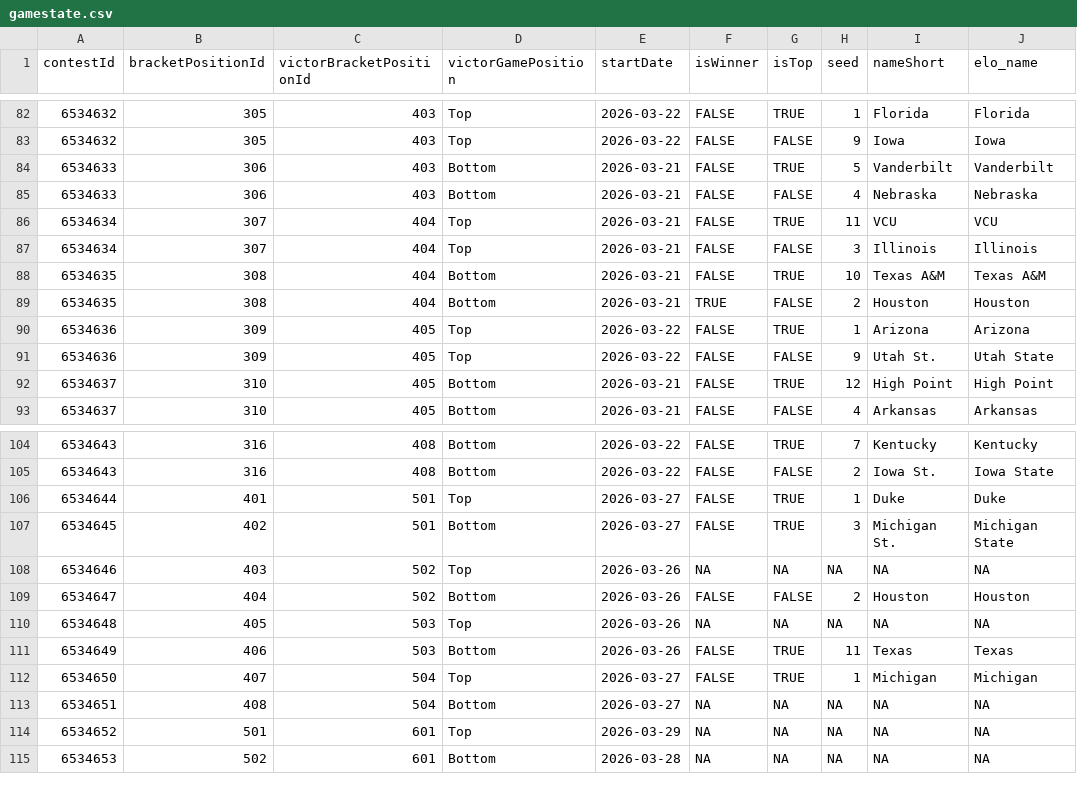
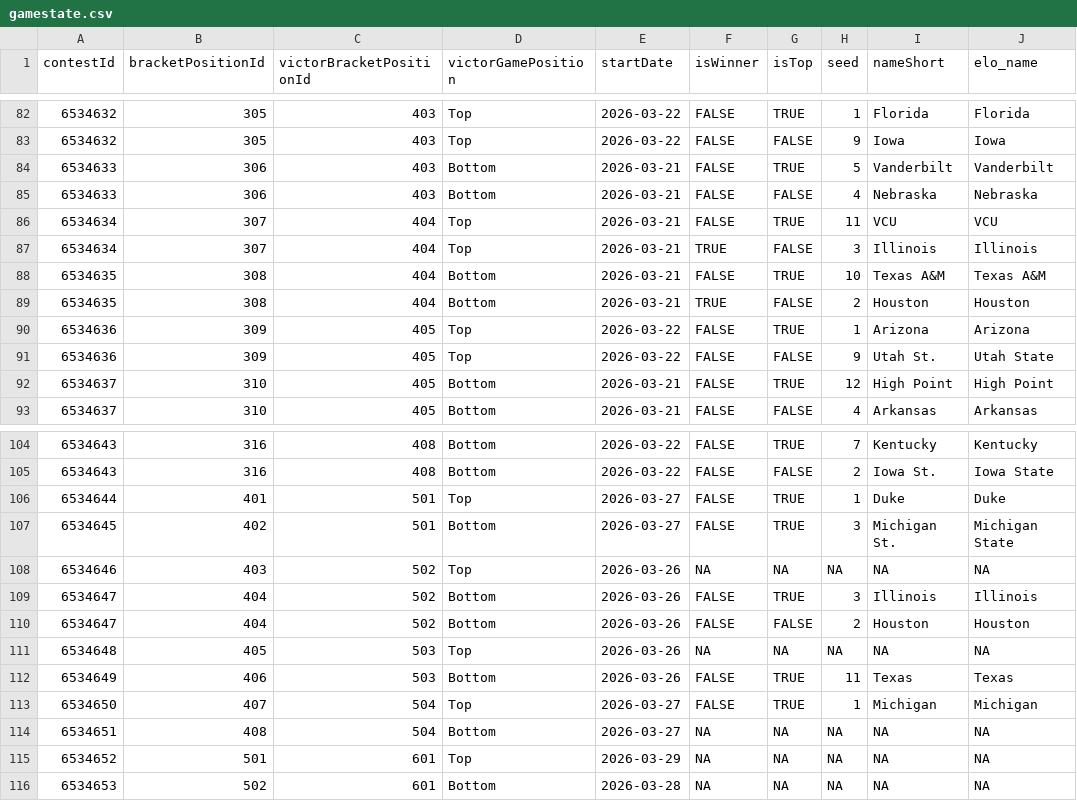
Before and after one commit to jbccre/madness, a CSV file: men/gamestate.csv, drawn as a sheet; only a part is shown, gaps mark what is left out.

```diff
--- a/men/gamestate.csv
+++ b/men/gamestate.csv
@@ -86,3 +86,3 @@ contestId,bracketPositionId,victorBracketPositionId,victorGamePosition,startDate
 6534634,307,404,Top,2026-03-21,FALSE,TRUE,11,VCU,VCU
-6534634,307,404,Top,2026-03-21,FALSE,FALSE,3,Illinois,Illinois
+6534634,307,404,Top,2026-03-21,TRUE,FALSE,3,Illinois,Illinois
 6534635,308,404,Bottom,2026-03-21,FALSE,TRUE,10,Texas A&M,Texas A&M
@@ -108,2 +108,3 @@ contestId,bracketPositionId,victorBracketPositionId,victorGamePosition,startDate
 6534646,403,502,Top,2026-03-26,NA,NA,NA,NA,NA
+6534647,404,502,Bottom,2026-03-26,FALSE,TRUE,3,Illinois,Illinois
 6534647,404,502,Bottom,2026-03-26,FALSE,FALSE,2,Houston,Houston
```
Also changed, not shown: men/all_standings.csv, men/current_standings.csv, 1 other file.
